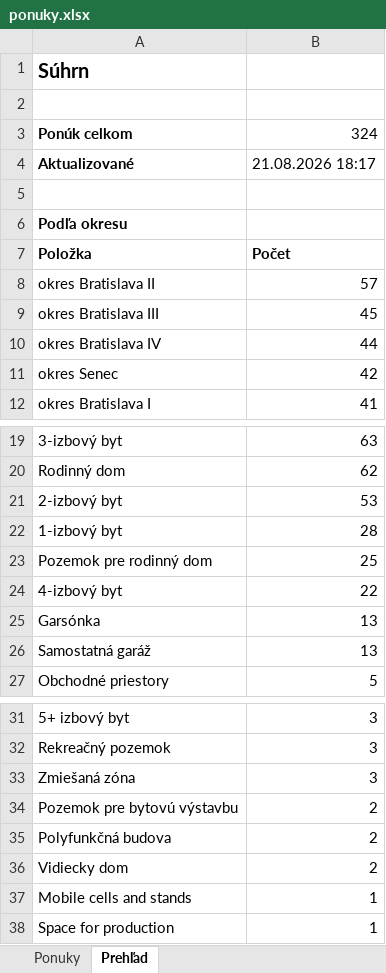
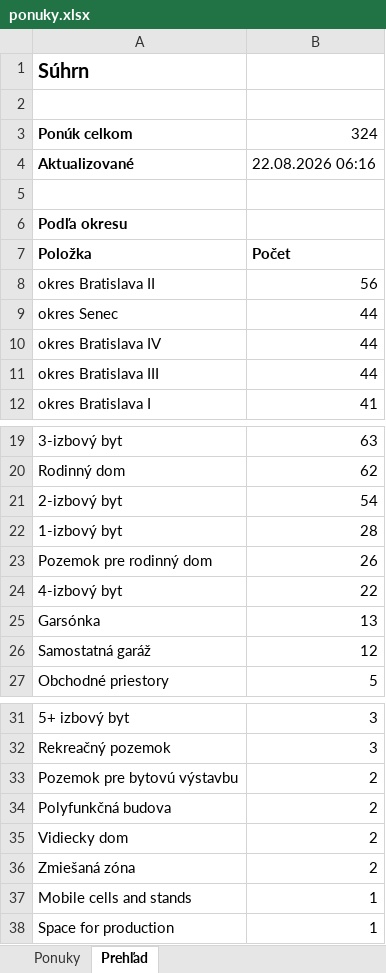
Before and after one commit to mrkubis-nest/nehnutelnosti-scraper, an Excel workbook: public/ponuky.xlsx, sheet Prehľad, drawn as a sheet; only a part is shown, gaps mark what is left out; values as stored, in another font and other column widths than the file's, no borders; removed rows and columns are numbered as before the commit, all else as after; the diff names each change by its address in the sheet, - before the commit and + after, or states it on an @@ line.

```diff
--- a/public/ponuky.xlsx (sheet Prehľad)
+++ b/public/ponuky.xlsx (sheet Prehľad)
-B4: 21.08.2026 18:17
+B4: 22.08.2026 06:16
-B8: 57
+B8: 56
-row 9: okres Bratislava III | 45
+row 9: okres Senec | 44
-row 11: okres Senec | 42
+row 11: okres Bratislava III | 44
-B21: 53
+B21: 54
-B23: 25
+B23: 26
-B26: 13
+B26: 12
-row 33: Zmiešaná zóna | 3
+row 36: Zmiešaná zóna | 2
```
Also changed, not shown: sheet Ponuky, 2 other files.
